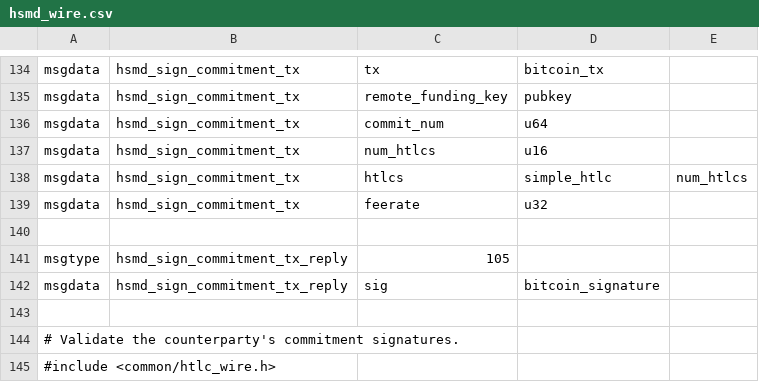
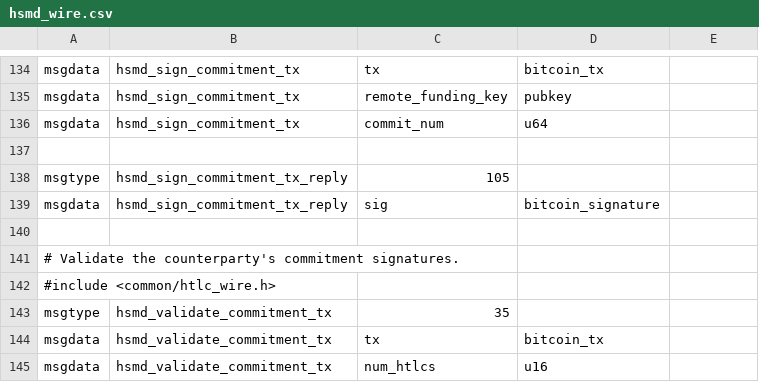
Before and after one commit to lightning-signer/c-lightning, a CSV file: hsmd/hsmd_wire.csv, drawn as a sheet; only a part is shown, gaps mark what is left out; the shorter side is filled out with more unchanged rows.

Commit message:
Remove uneeded hsmd_sign_commitment_tx modifications

```diff
--- a/hsmd/hsmd_wire.csv
+++ b/hsmd/hsmd_wire.csv
@@ -136,5 +136,2 @@ msgdata,hsmd_sign_commitment_tx,remote_funding_key,pubkey,
 msgdata,hsmd_sign_commitment_tx,commit_num,u64,
-msgdata,hsmd_sign_commitment_tx,num_htlcs,u16,
-msgdata,hsmd_sign_commitment_tx,htlcs,simple_htlc,num_htlcs
-msgdata,hsmd_sign_commitment_tx,feerate,u32,
 
```
Also changed, not shown: 7 other files.
